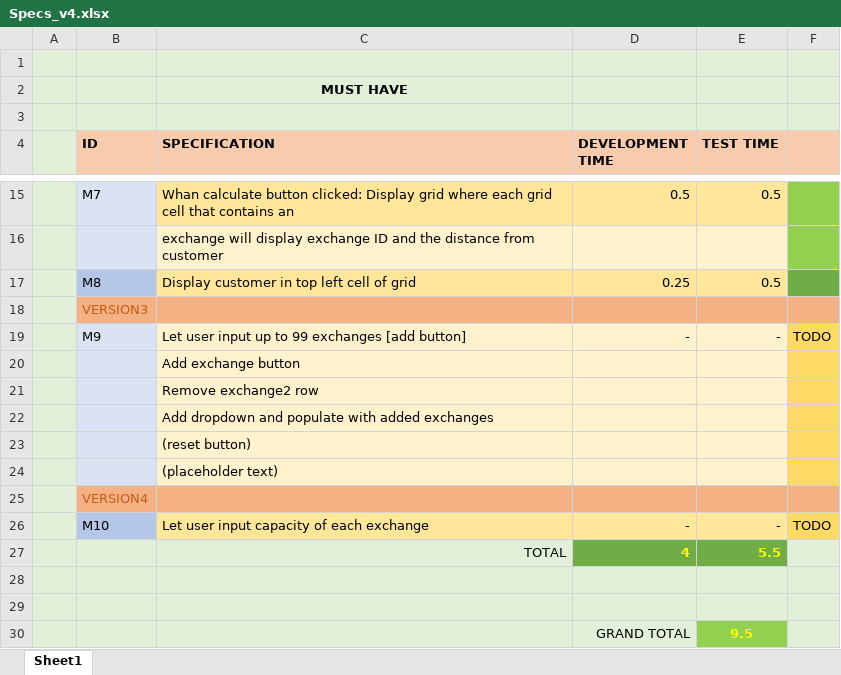
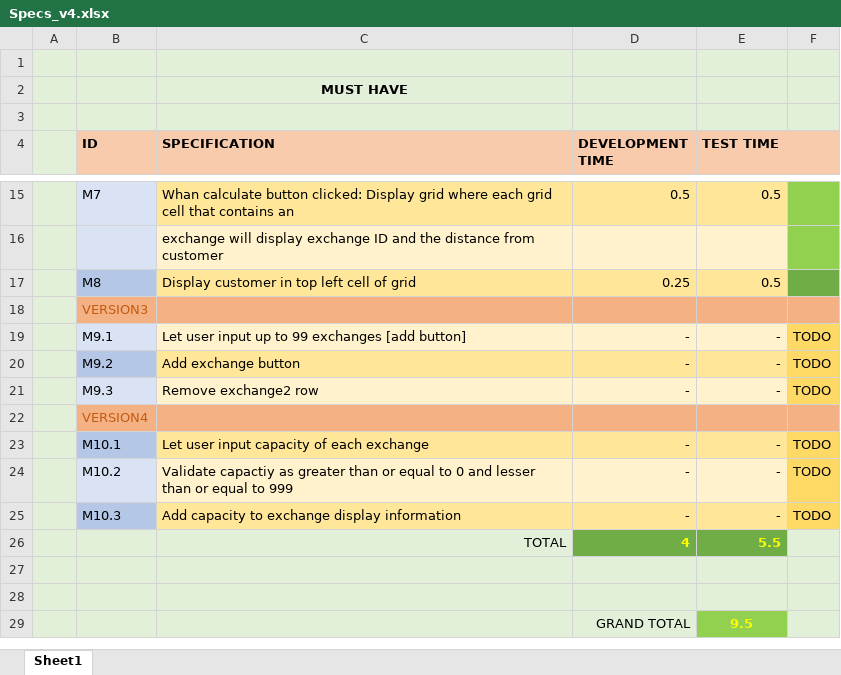
Before and after one commit to mattbulley/Team-Infinite, an Excel workbook: v4/documentation/Specs_v4.xlsx, sheet Sheet1, drawn as a sheet; only a part is shown, gaps mark what is left out; values as stored, in another font and other column widths than the file's, no borders; removed rows and columns are numbered as before the commit, all else as after; the diff names each change by its address in the sheet, - before the commit and + after, or states it on an @@ line.

Commit message:
specs_v4 updated

```diff
--- a/v4/documentation/Specs_v4.xlsx (sheet Sheet1)
+++ b/v4/documentation/Specs_v4.xlsx (sheet Sheet1)
-B19 (ID): M9
+B19 (ID): M9.1
-row 20:  |  | Add exchange button
-row 21:  |  | Remove exchange2 row
-row 22:  |  | Add dropdown and populate with added exchanges
-row 23:  |  | (reset button)
-row 24:  |  | (placeholder text)
+row 20:  | M9.2 | Add exchange button | - | - | TODO
+row 21:  | M9.3 | Remove exchange2 row | - | - | TODO
-B23 (ID): M10
+B23 (ID): M10.1
+row 24:  | M10.2 | Validate capactiy as greater than or equal to 0 and lesser than or equal to 999 | - | - | TODO
+row 25:  | M10.3 | Add capacity to exchange display information | - | - | TODO
```
